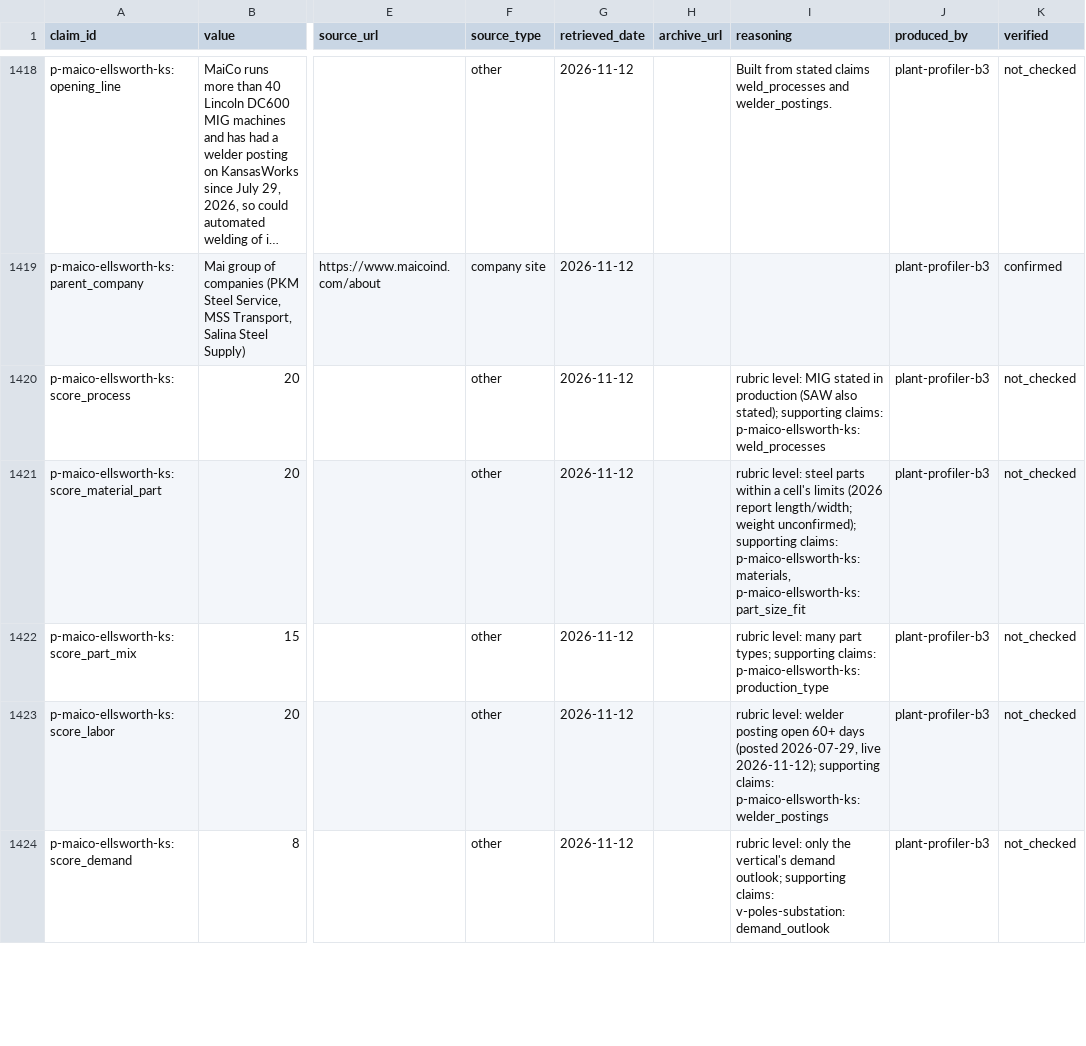
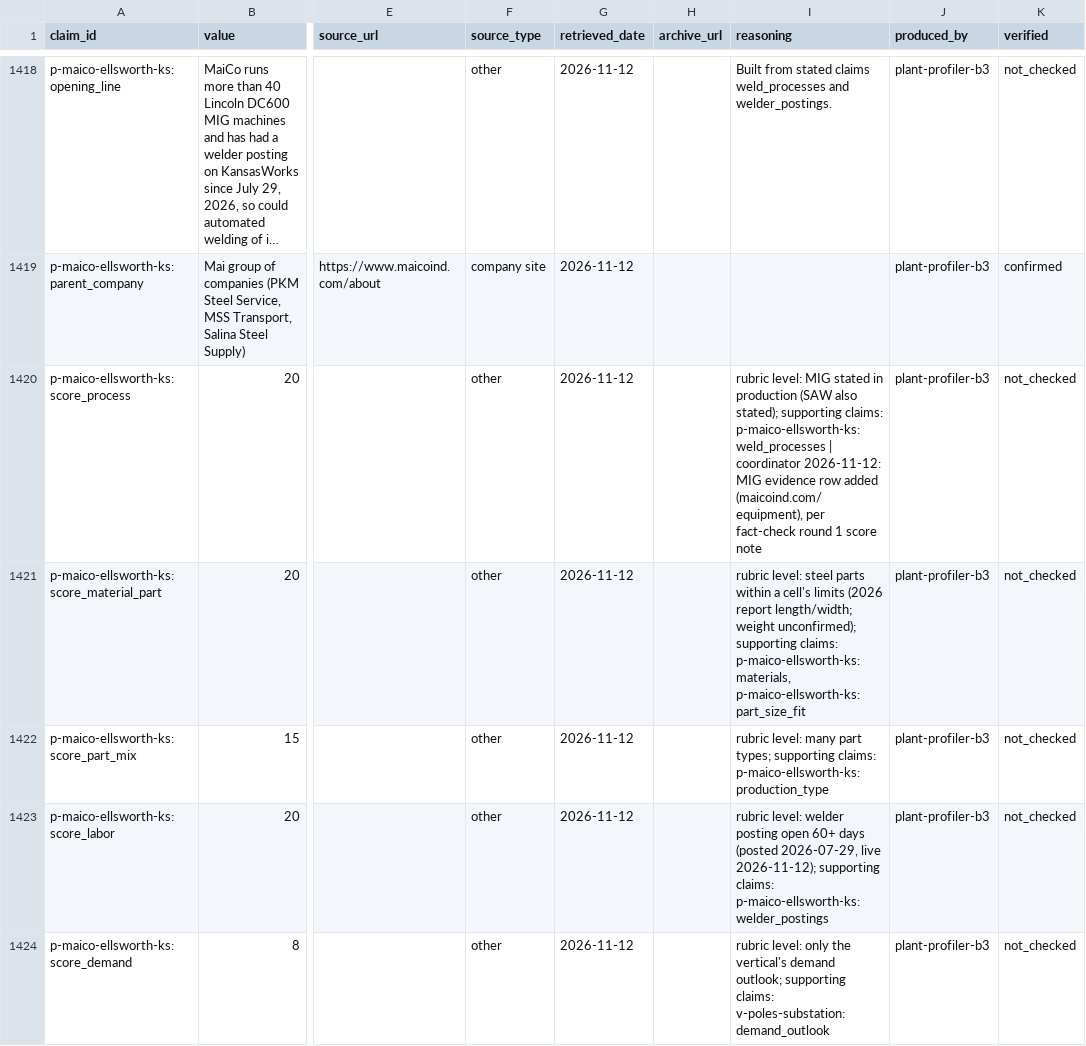
Before and after one commit to logosinnovation/weld, a CSV file: ledger/evidence.csv, drawn as a sheet; only a part is shown, gaps mark what is left out; long unchanged cells end in …; the diff covers the shown part only; the diff names each change by its address in the sheet, - before the commit and + after, or states it on an @@ line.

```diff
--- a/ledger/evidence.csv
+++ b/ledger/evidence.csv
-I1420 (reasoning): …claims: p-maico-ellsworth-ks:weld_processes
+I1420 (reasoning): …claims: p-maico-ellsworth-ks:weld_processes | coordinator 2026-11-12: MIG evidence row added (maicoind.com/equipment), per fact-check round 1 score note
```
Also changed, not shown: 1 added row elsewhere in this file, ledger/plants.csv, 1 other file.
